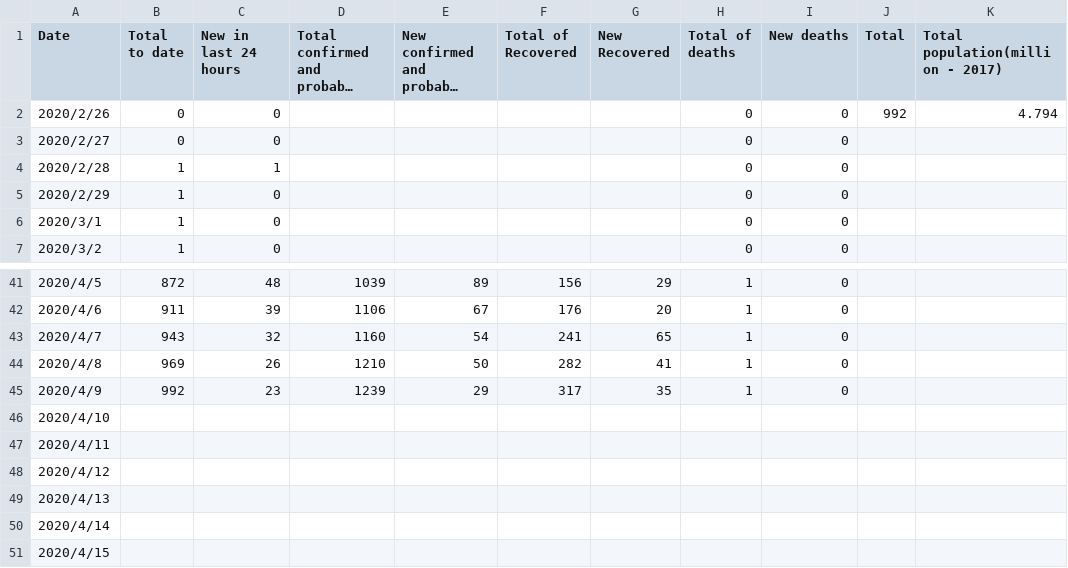
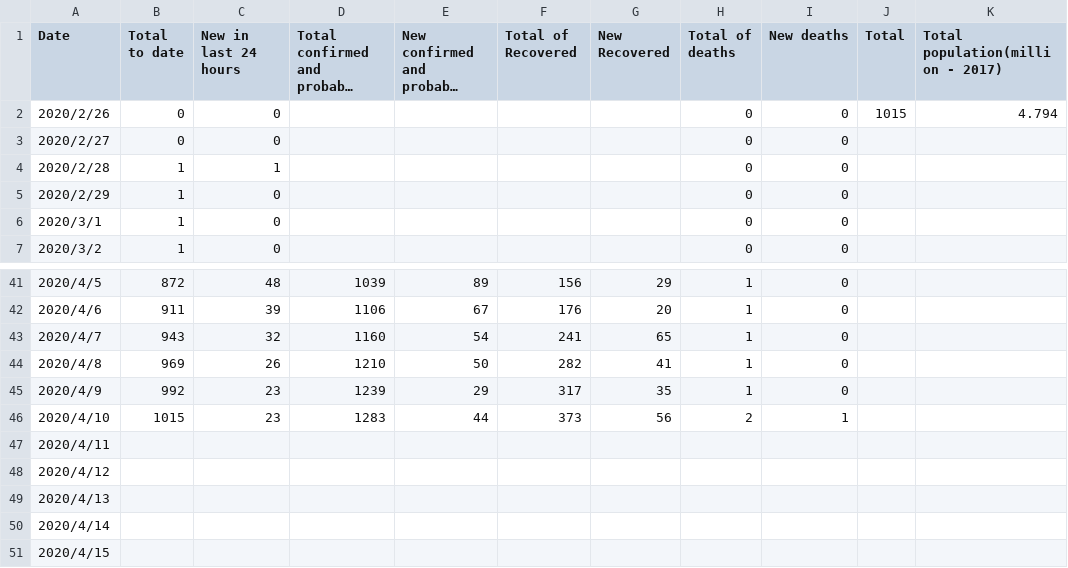
Before and after one commit to KindOPSTAR/COVID-19-NZ-DATA-ANALYSIS, a CSV file: Total_nz.csv, drawn as a sheet; only a part is shown, gaps mark what is left out; long unchanged cells end in …; the diff names each change by its address in the sheet, - before the commit and + after, or states it on an @@ line.

Commit message:
Update data(main) - 2020-04-10

```diff
--- a/Total_nz.csv
+++ b/Total_nz.csv
-J2 (Total): 992
+J2 (Total): 1015
-B46 (Total to date): (empty)
+B46 (Total to date): 1015
-C46 (New in last 24 hours): (empty)
+C46 (New in last 24 hours): 23
-D46: (empty)
+D46: 1283
-E46 (New confirmed and probable cases): (empty)
+E46 (New confirmed and probable cases): 44
-F46 (Total of Recovered): (empty)
+F46 (Total of Recovered): 373
-G46 (New Recovered): (empty)
+G46 (New Recovered): 56
-H46 (Total of deaths): (empty)
+H46 (Total of deaths): 2
-I46 (New deaths): (empty)
+I46 (New deaths): 1
```
